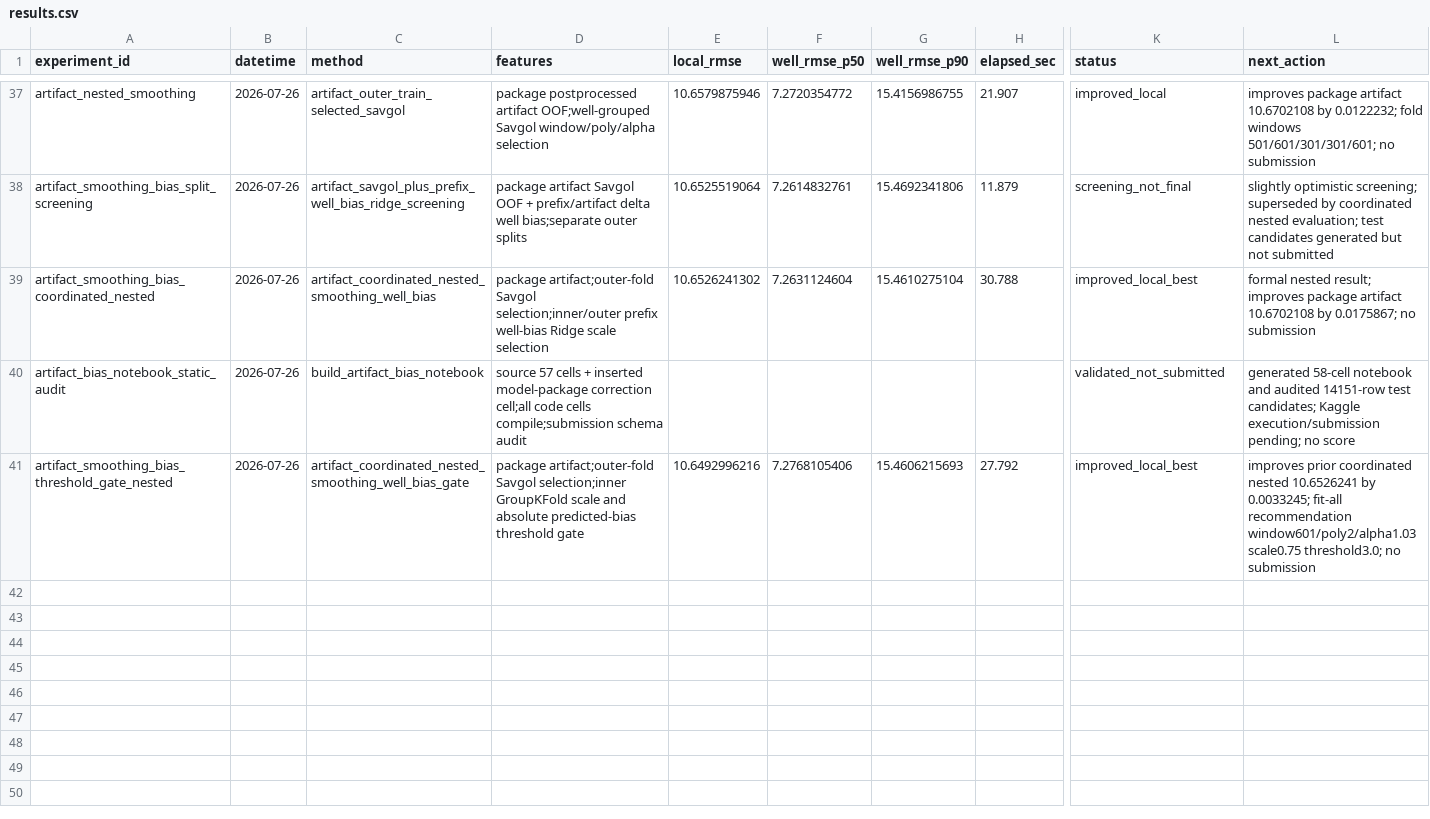
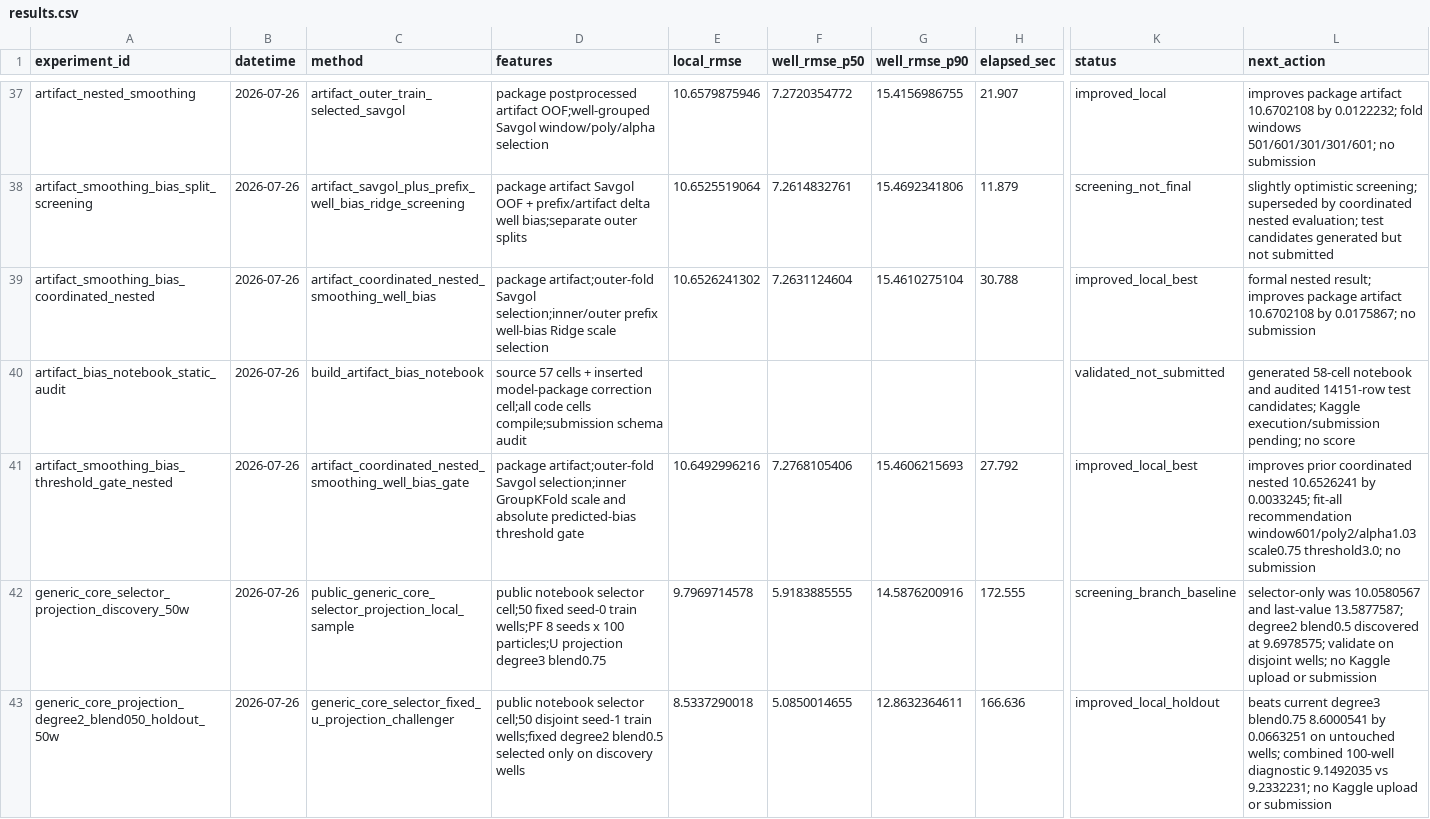
Before and after one commit to zakiyamaaaaa/Kaggle, a CSV file: rogii-wellbore-geology-prediction/experiments/results.csv, drawn as a sheet; only a part is shown, gaps mark what is left out; rows hold the shown columns only; the diff names each change by its address in the sheet, - before the commit and + after, or states it on an @@ line.

Commit message:
rogii: validate generic core projection locally

```diff
--- a/rogii-wellbore-geology-prediction/experiments/results.csv
+++ b/rogii-wellbore-geology-prediction/experiments/results.csv
+row 42: generic_core_selector_projection_discovery_50w | 2026-07-26 | public_generic_core_selector_projection_local_sample | public notebook selector cell;50 fixed seed-0 train wells;PF 8 seeds x 100 particles;U projection degree3 blend0.75 | 9.7969714578 | 5.9183885555 | 14.5876200916 | 172.555 | screening_branch_baseline | selector-only was 10.0580567 and last-value 13.5877587; degree2 blend0.5 discovered at 9.6978575; validate on disjoint wells; no Kaggle upload or submission
+row 43: generic_core_projection_degree2_blend050_holdout_50w | 2026-07-26 | generic_core_selector_fixed_u_projection_challenger | public notebook selector cell;50 disjoint seed-1 train wells;fixed degree2 blend0.5 selected only on discovery wells | 8.5337290018 | 5.0850014655 | 12.8632364611 | 166.636 | improved_local_holdout | beats current degree3 blend0.75 8.6000541 by 0.0663251 on untouched wells; combined 100-well diagnostic 9.1492035 vs 9.2332231; no Kaggle upload or submission
```
Also changed, not shown: 3 other files.
